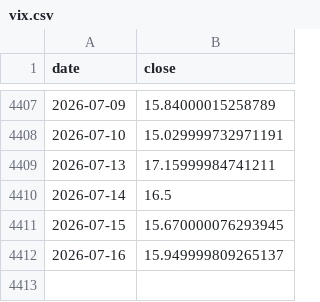
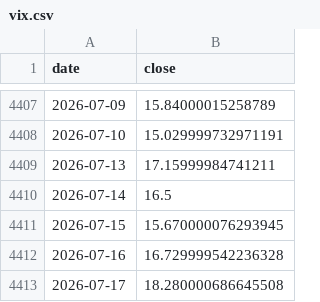
Before and after one commit to trendyiptv-a11y/Coeziv, a CSV file: data_global/vix.csv, drawn as a sheet; only a part is shown, gaps mark what is left out.

```diff
--- a/data_global/vix.csv
+++ b/data_global/vix.csv
@@ -4411,2 +4411,3 @@ date,close
 2026-07-15,15.670000076293945
-2026-07-16,15.949999809265137
+2026-07-16,16.729999542236328
+2026-07-17,18.280000686645508
```
Also changed, not shown: data_global/dxy.csv, data_global/gold.csv, 3 other files.
